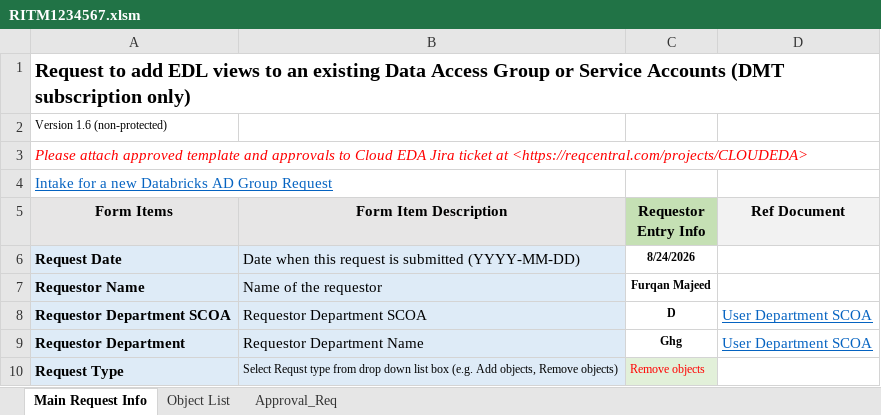
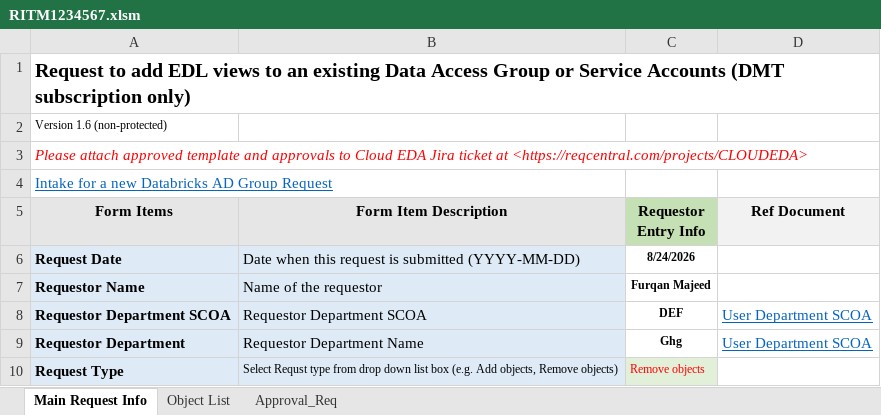
Before and after one commit to 54Legacy-Rogers-PoC/rogers-udda-dbx-poc, an Excel workbook: uda/attachments/object-access/RITM1234567.xlsm, sheet Main Request Info, drawn as a sheet; only a part is shown; values as stored, in another font and other column widths than the file's, no borders; the diff names each change by its address in the sheet, - before the commit and + after, or states it on an @@ line.

```diff
--- a/uda/attachments/object-access/RITM1234567.xlsm (sheet Main Request Info)
+++ b/uda/attachments/object-access/RITM1234567.xlsm (sheet Main Request Info)
-C8 (Requestor Entry Info): D
+C8 (Requestor Entry Info): DEF
```
Also changed, not shown: 2 other files.
